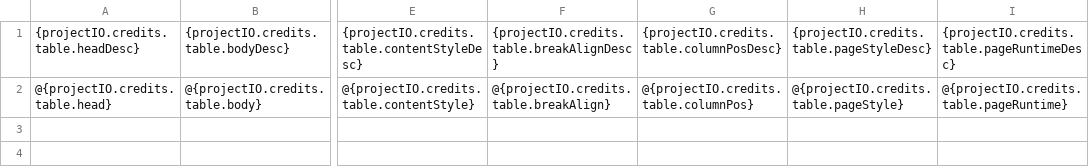
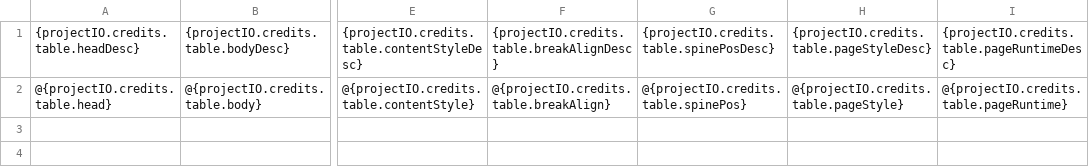
Before and after one commit to LoadingByte/cinecred, a CSV file: src/main/resources/template/credits.csv, drawn as a sheet; only a part is shown, gaps mark what is left out; the diff names each change by its address in the sheet, - before the commit and + after, or states it on an @@ line.

Commit message:
Rename the layout column (axis) to spine

```diff
--- a/src/main/resources/template/credits.csv
+++ b/src/main/resources/template/credits.csv
-G1: {projectIO.credits.table.columnPosDesc}
+G1: {projectIO.credits.table.spinePosDesc}
-G2: @{projectIO.credits.table.columnPos}
+G2: @{projectIO.credits.table.spinePos}
```
Also changed, not shown: 15 other files.
